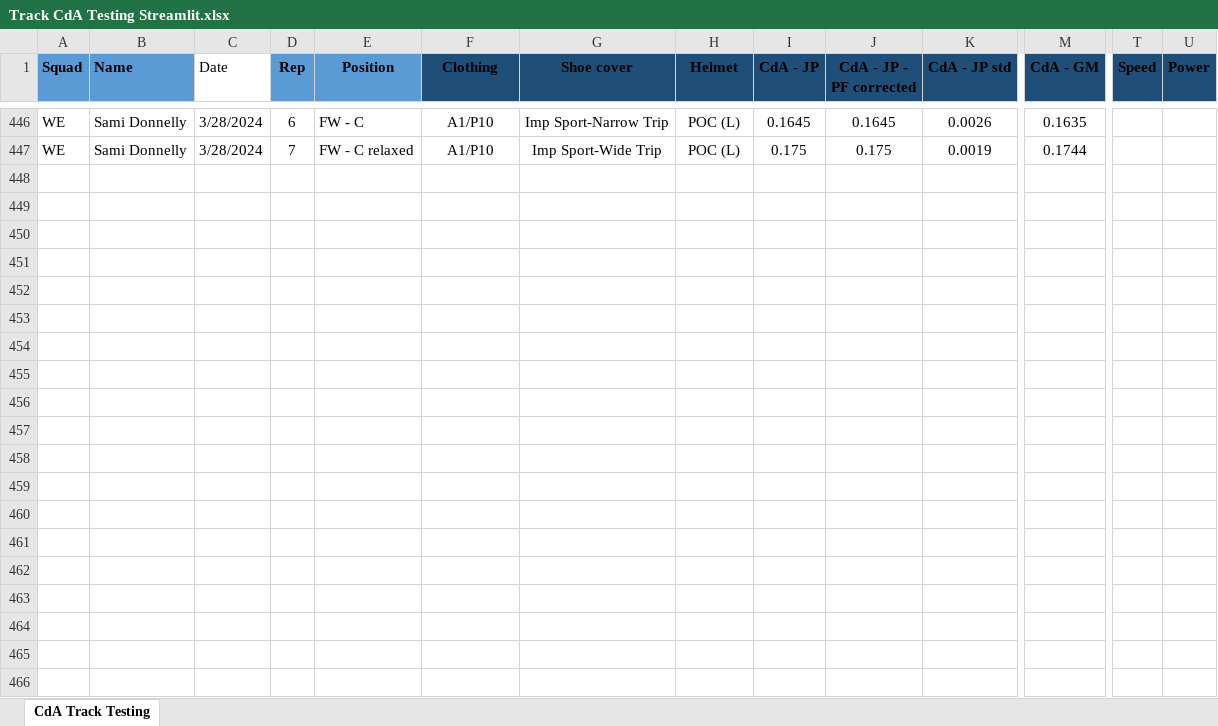
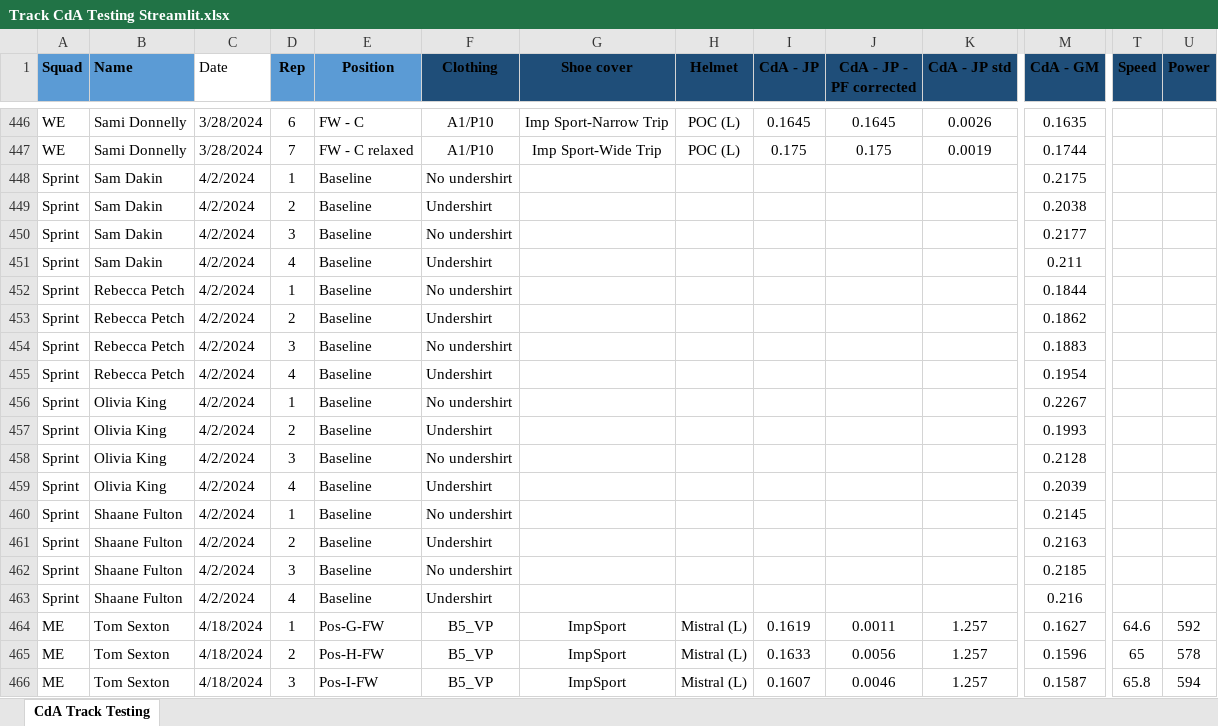
Before and after one commit to Bremz09/CNZPD, an Excel workbook: pages/CdA Testing/Track CdA Testing Streamlit.xlsx, sheet CdA Track Testing, drawn as a sheet; only a part is shown, gaps mark what is left out; values as stored, in another font and other column widths than the file's, no borders; table styles not drawn; rows hold the shown columns only; the diff covers the shown part only; the diff names each change by its address in the sheet, - before the commit and + after, or states it on an @@ line.

Commit message:
Regular auto-commit at 11:44:23 on 22/04/2024

```diff
--- a/pages/CdA Testing/Track CdA Testing Streamlit.xlsx (sheet CdA Track Testing)
+++ b/pages/CdA Testing/Track CdA Testing Streamlit.xlsx (sheet CdA Track Testing)
+row 448: Sprint | Sam Dakin | 4/2/2024 | 1 | Baseline | No undershirt |  |  |  |  |  | 0.2175
+row 449: Sprint | Sam Dakin | 4/2/2024 | 2 | Baseline | Undershirt |  |  |  |  |  | 0.2038
+row 450: Sprint | Sam Dakin | 4/2/2024 | 3 | Baseline | No undershirt |  |  |  |  |  | 0.2177
+row 451: Sprint | Sam Dakin | 4/2/2024 | 4 | Baseline | Undershirt |  |  |  |  |  | 0.211
+row 452: Sprint | Rebecca Petch | 4/2/2024 | 1 | Baseline | No undershirt |  |  |  |  |  | 0.1844
+row 453: Sprint | Rebecca Petch | 4/2/2024 | 2 | Baseline | Undershirt |  |  |  |  |  | 0.1862
+row 454: Sprint | Rebecca Petch | 4/2/2024 | 3 | Baseline | No undershirt |  |  |  |  |  | 0.1883
+row 455: Sprint | Rebecca Petch | 4/2/2024 | 4 | Baseline | Undershirt |  |  |  |  |  | 0.1954
+row 456: Sprint | Olivia King | 4/2/2024 | 1 | Baseline | No undershirt |  |  |  |  |  | 0.2267
+row 457: Sprint | Olivia King | 4/2/2024 | 2 | Baseline | Undershirt |  |  |  |  |  | 0.1993
+row 458: Sprint | Olivia King | 4/2/2024 | 3 | Baseline | No undershirt |  |  |  |  |  | 0.2128
+row 459: Sprint | Olivia King | 4/2/2024 | 4 | Baseline | Undershirt |  |  |  |  |  | 0.2039
+row 460: Sprint | Shaane Fulton | 4/2/2024 | 1 | Baseline | No undershirt |  |  |  |  |  | 0.2145
+row 461: Sprint | Shaane Fulton | 4/2/2024 | 2 | Baseline | Undershirt |  |  |  |  |  | 0.2163
+row 462: Sprint | Shaane Fulton | 4/2/2024 | 3 | Baseline | No undershirt |  |  |  |  |  | 0.2185
+row 463: Sprint | Shaane Fulton | 4/2/2024 | 4 | Baseline | Undershirt |  |  |  |  |  | 0.216
+row 464: ME | Tom Sexton | 4/18/2024 | 1 | Pos-G-FW | B5_VP | ImpSport | Mistral (L) | 0.1619 | 0.0011 | 1.257 | 0.1627 | 64.6 | 592
+row 465: ME | Tom Sexton | 4/18/2024 | 2 | Pos-H-FW | B5_VP | ImpSport | Mistral (L) | 0.1633 | 0.0056 | 1.257 | 0.1596 | 65 | 578
+row 466: ME | Tom Sexton | 4/18/2024 | 3 | Pos-I-FW | B5_VP | ImpSport | Mistral (L) | 0.1607 | 0.0046 | 1.257 | 0.1587 | 65.8 | 594
```
Also changed, not shown: 11 added rows and 2 edited cells elsewhere in this sheet.
